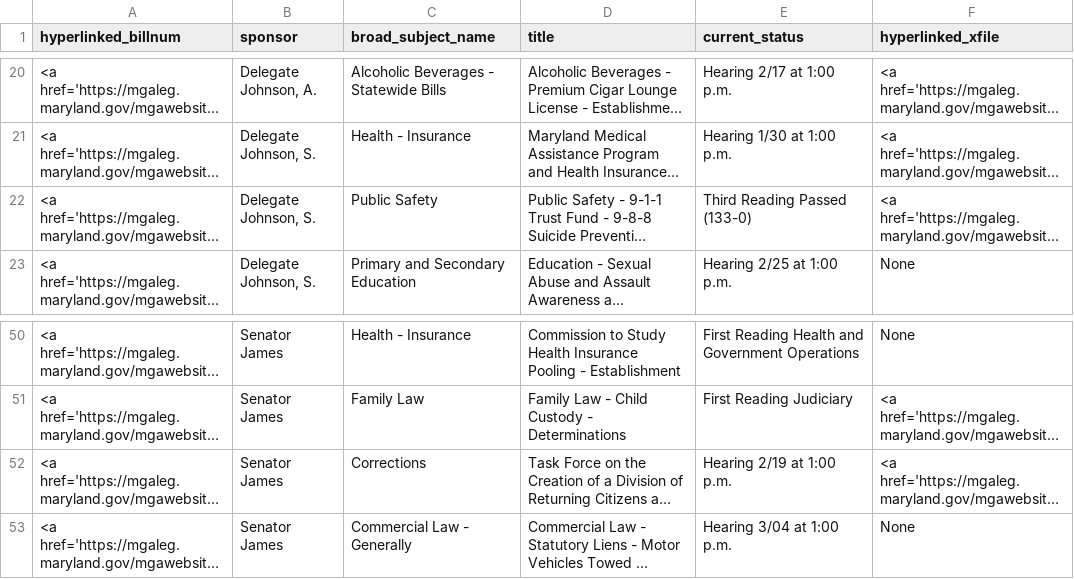
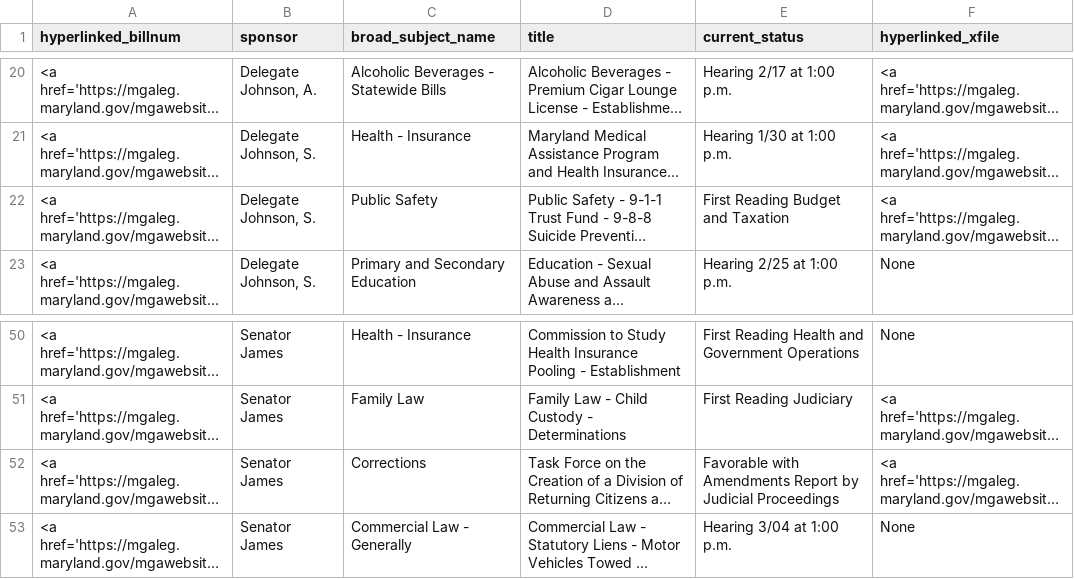
Before and after one commit to Baltimore-Sun/md-ga-bill-tracker, a CSV file: hartab.csv, drawn as a sheet; only a part is shown, gaps mark what is left out; long unchanged cells end in …; the diff names each change by its address in the sheet, - before the commit and + after, or states it on an @@ line.

```diff
--- a/hartab.csv
+++ b/hartab.csv
-E22 (current_status): Third Reading Passed (133-0)
+E22 (current_status): First Reading Budget and Taxation
-E52 (current_status): Hearing 2/19 at 1:00 p.m.
+E52 (current_status): Favorable with Amendments Report by Judicial Proceedings
```
Also changed, not shown: aatab.csv, carrolltab.csv, 1 other file.
